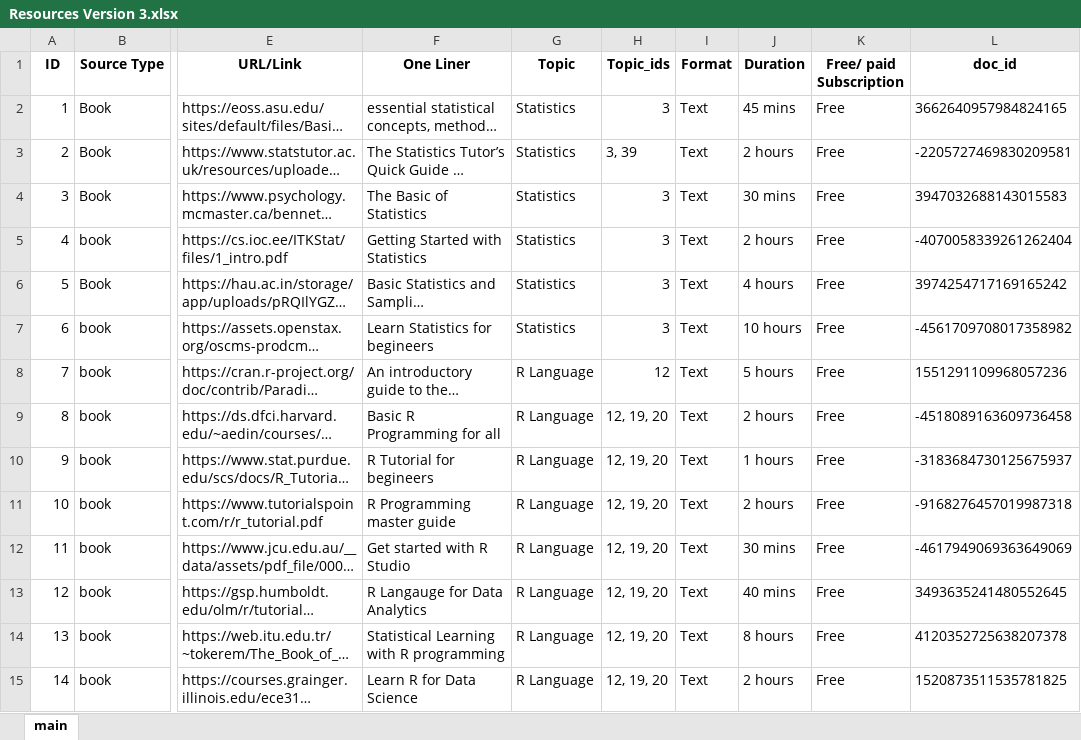
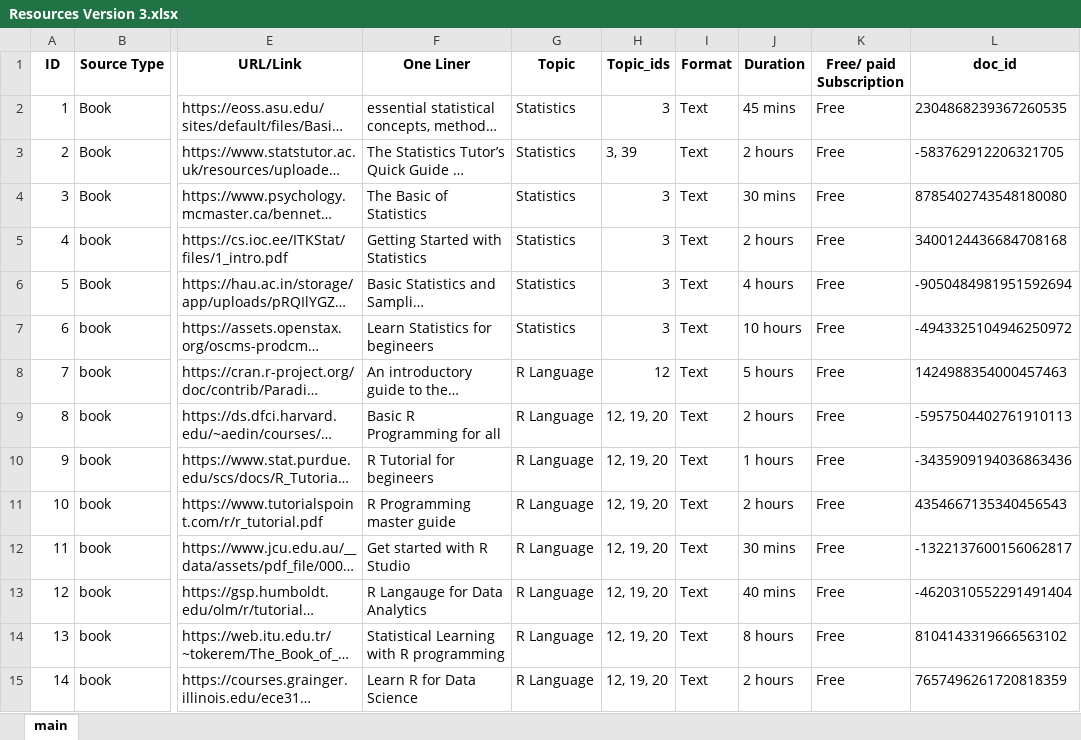
Before and after one commit to Darshan-SD/capstone, an Excel workbook: data/Resources Version 3.xlsx, sheet main, drawn as a sheet; only a part is shown, gaps mark what is left out; long unchanged cells end in …; values as stored, in another font and other column widths than the file's, no borders; the diff covers the shown part only; the diff names each change by its address in the sheet, - before the commit and + after, or states it on an @@ line.

```diff
--- a/data/Resources Version 3.xlsx (sheet main)
+++ b/data/Resources Version 3.xlsx (sheet main)
-L2 (doc_id): 3662640957984824165
+L2 (doc_id): 2304868239367260535
-L3 (doc_id): -2205727469830209581
+L3 (doc_id): -583762912206321705
-L4 (doc_id): 3947032688143015583
+L4 (doc_id): 8785402743548180080
-L5 (doc_id): -4070058339261262404
+L5 (doc_id): 3400124436684708168
-L6 (doc_id): 3974254717169165242
+L6 (doc_id): -9050484981951592694
-L7 (doc_id): -4561709708017358982
+L7 (doc_id): -4943325104946250972
-L8 (doc_id): 1551291109968057236
+L8 (doc_id): 1424988354000457463
-L9 (doc_id): -4518089163609736458
+L9 (doc_id): -5957504402761910113
-L10 (doc_id): -3183684730125675937
+L10 (doc_id): -3435909194036863436
-L11 (doc_id): -9168276457019987318
+L11 (doc_id): 4354667135340456543
-L12 (doc_id): -4617949069363649069
+L12 (doc_id): -1322137600156062817
-L13 (doc_id): 3493635241480552645
+L13 (doc_id): -4620310552291491404
-L14 (doc_id): 4120352725638207378
+L14 (doc_id): 8104143319666563102
-L15 (doc_id): 1520873511535781825
+L15 (doc_id): 7657496261720818359
```
Also changed, not shown: 176 edited cells elsewhere in this sheet, 3 other files.
